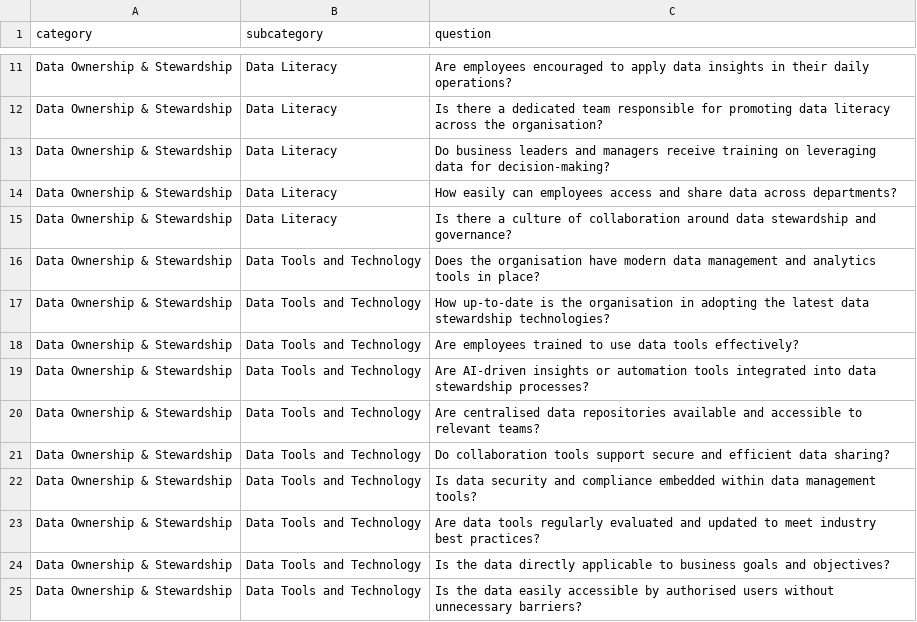
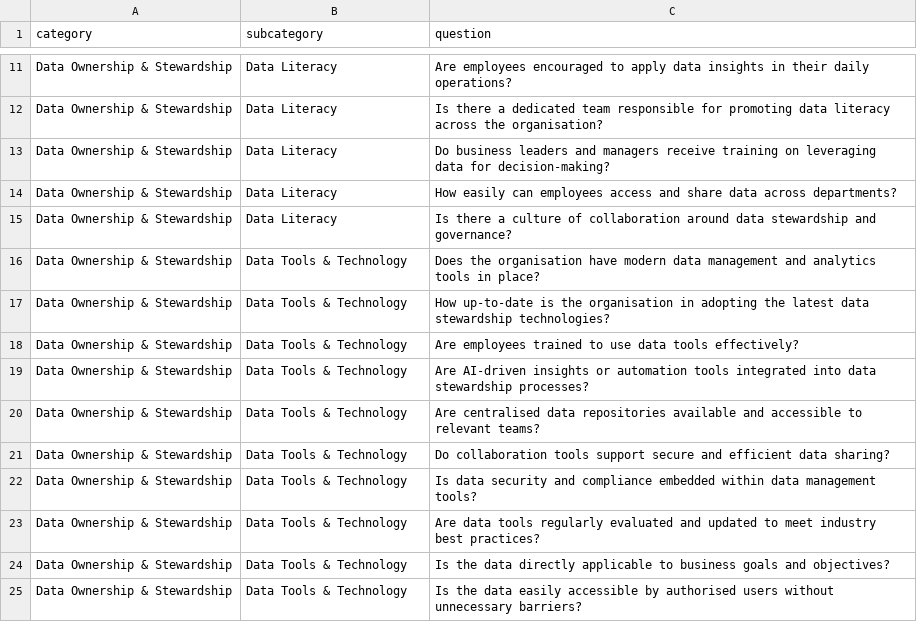
Before and after one commit to SoabeeAhmed/Data-Governance-Website, a CSV file: public/data/Data Ownership & Stewardship.csv, drawn as a sheet; only a part is shown, gaps mark what is left out.

Commit message:
csv changes

```diff
--- a/public/data/Data Ownership & Stewardship.csv
+++ b/public/data/Data Ownership & Stewardship.csv
@@ -15,11 +15,11 @@ Data Ownership & Stewardship ,"Data Literacy	",How easily can employees access a
 Data Ownership & Stewardship ,"Data Literacy	",Is there a culture of collaboration around data stewardship and governance?
-Data Ownership & Stewardship ,"Data Tools and Technology	",Does the organisation have modern data management and analytics tools in place?
-Data Ownership & Stewardship ,"Data Tools and Technology	",How up-to-date is the organisation in adopting the latest data stewardship technologies?
-Data Ownership & Stewardship ,"Data Tools and Technology	",Are employees trained to use data tools effectively?
-Data Ownership & Stewardship ,"Data Tools and Technology	",Are AI-driven insights or automation tools integrated into data stewardship processes?
-Data Ownership & Stewardship ,"Data Tools and Technology	",Are centralised data repositories available and accessible to relevant teams?
-Data Ownership & Stewardship ,"Data Tools and Technology	",Do collaboration tools support secure and efficient data sharing?
-Data Ownership & Stewardship ,"Data Tools and Technology	",Is data security and compliance embedded within data management tools?
-Data Ownership & Stewardship ,"Data Tools and Technology	",Are data tools regularly evaluated and updated to meet industry best practices?
-Data Ownership & Stewardship ,"Data Tools and Technology	",Is the data directly applicable to business goals and objectives?
-Data Ownership & Stewardship ,"Data Tools and Technology	",Is the data easily accessible by authorised users without unnecessary barriers?
+Data Ownership & Stewardship ,"Data Tools & Technology	",Does the organisation have modern data management and analytics tools in place?
+Data Ownership & Stewardship ,"Data Tools & Technology	",How up-to-date is the organisation in adopting the latest data stewardship technologies?
+Data Ownership & Stewardship ,"Data Tools & Technology	",Are employees trained to use data tools effectively?
+Data Ownership & Stewardship ,"Data Tools & Technology	",Are AI-driven insights or automation tools integrated into data stewardship processes?
+Data Ownership & Stewardship ,"Data Tools & Technology	",Are centralised data repositories available and accessible to relevant teams?
+Data Ownership & Stewardship ,"Data Tools & Technology	",Do collaboration tools support secure and efficient data sharing?
+Data Ownership & Stewardship ,"Data Tools & Technology	",Is data security and compliance embedded within data management tools?
+Data Ownership & Stewardship ,"Data Tools & Technology	",Are data tools regularly evaluated and updated to meet industry best practices?
+Data Ownership & Stewardship ,"Data Tools & Technology	",Is the data directly applicable to business goals and objectives?
+Data Ownership & Stewardship ,"Data Tools & Technology	",Is the data easily accessible by authorised users without unnecessary barriers?
```
